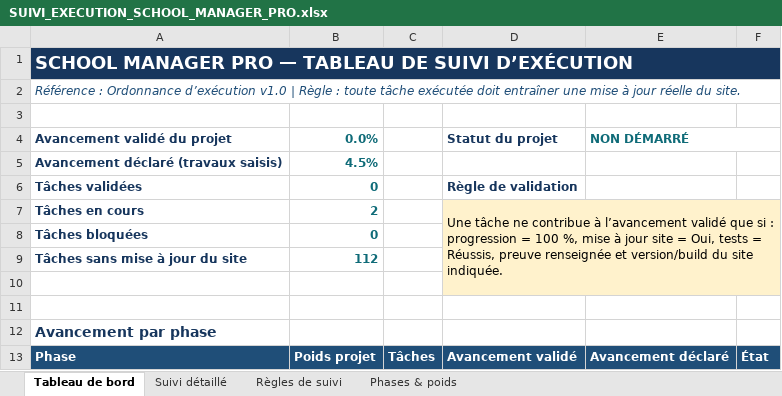
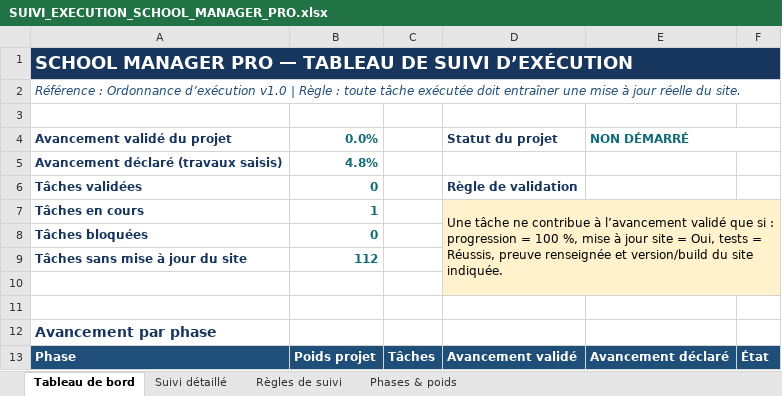
Before and after one commit to bkontao-crypto/School_Manager_Pro, an Excel workbook: docs/SUIVI_EXECUTION_SCHOOL_MANAGER_PRO.xlsx, sheet Tableau de bord, drawn as a sheet; only a part is shown; values as stored, in another font and other column widths than the file's, no borders; conditional formats not drawn; the diff names each change by its address in the sheet, - before the commit and + after, or states it on an @@ line.

```diff
--- a/docs/SUIVI_EXECUTION_SCHOOL_MANAGER_PRO.xlsx (sheet Tableau de bord)
+++ b/docs/SUIVI_EXECUTION_SCHOOL_MANAGER_PRO.xlsx (sheet Tableau de bord)
-B5 (0.0%): 4.5%
+B5 (0.0%): 4.8%
-B7 (0.0%): 2
+B7 (0.0%): 1
```
Also changed, not shown: sheet Suivi détaillé, sheet Phases & poids, 1 other file.
